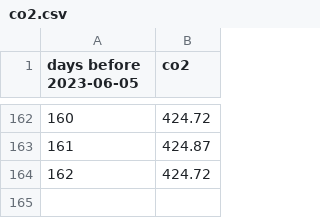
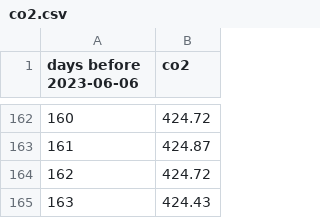
Before and after one commit to NavSous/Software-Studio-Project, a CSV file: co2.csv, drawn as a sheet; only a part is shown, gaps mark what is left out; the diff names each change by its address in the sheet, - before the commit and + after, or states it on an @@ line.

```diff
--- a/co2.csv
+++ b/co2.csv
@@ column A (days before 2023-06-06) renumbered in row 1 @@
+row 165: 163 | 424.43
```
Also changed, not shown: 4 other files.
